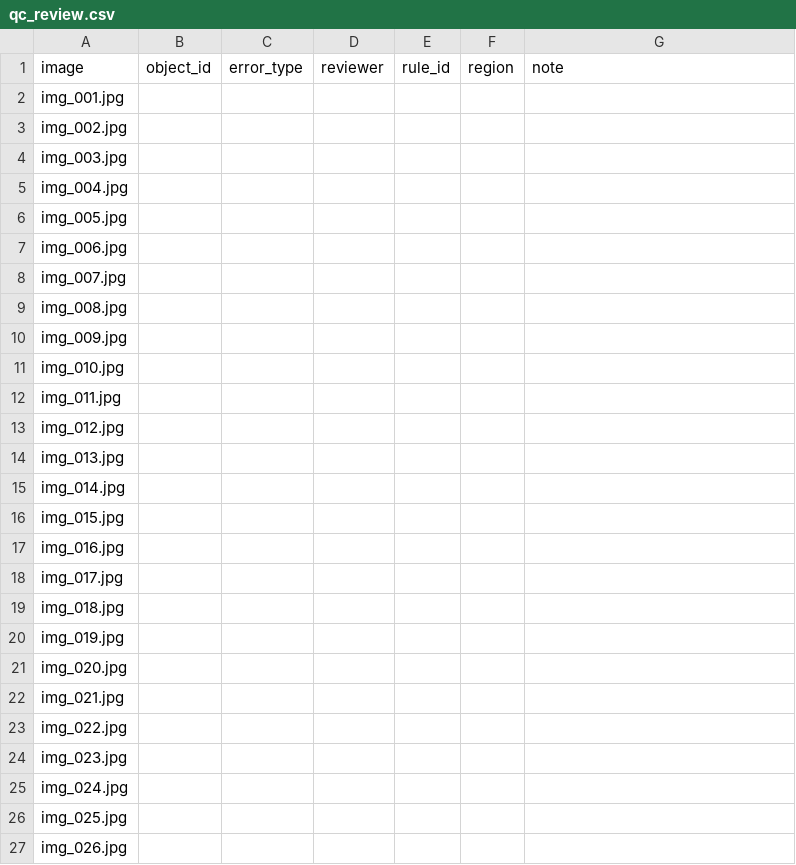
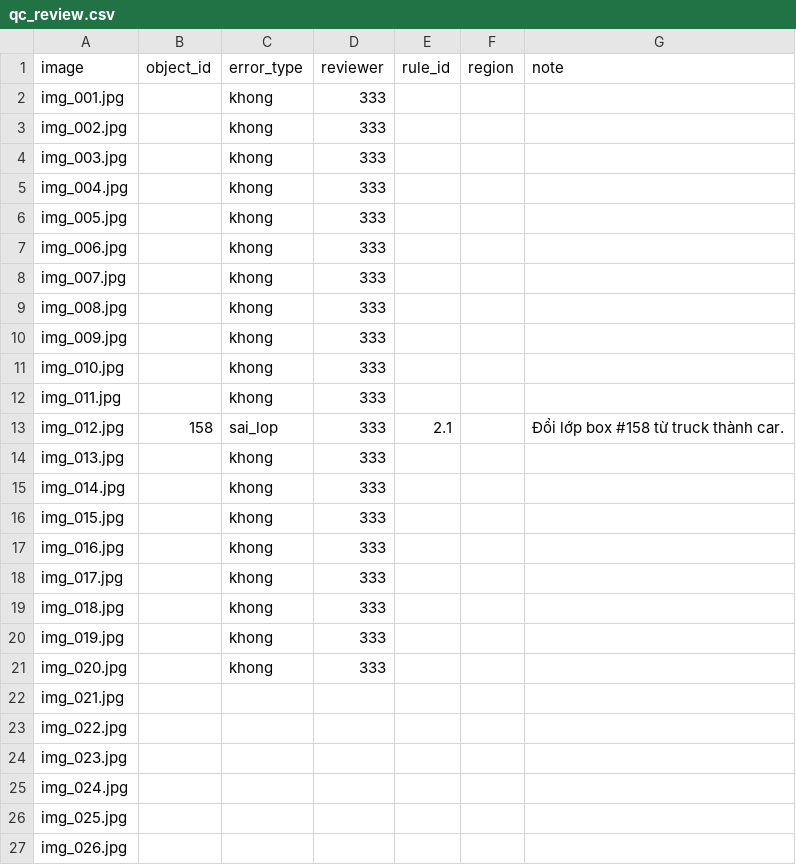
Before and after one commit to nnt7923/K5-L23-Day07-G0001-Guideline-Taxonomy-QC, a CSV file: submission/qc/reviews/round-03/qc_review.csv, drawn as a sheet; only a part is shown.

Commit message:
Complete member 333 round 3 QC review

```diff
--- a/submission/qc/reviews/round-03/qc_review.csv
+++ b/submission/qc/reviews/round-03/qc_review.csv
@@ -1,22 +1,22 @@
 image,object_id,error_type,reviewer,rule_id,region,note
-img_001.jpg,,,,,,
-img_002.jpg,,,,,,
-img_003.jpg,,,,,,
-img_004.jpg,,,,,,
-img_005.jpg,,,,,,
-img_006.jpg,,,,,,
-img_007.jpg,,,,,,
-img_008.jpg,,,,,,
-img_009.jpg,,,,,,
-img_010.jpg,,,,,,
-img_011.jpg,,,,,,
-img_012.jpg,,,,,,
-img_013.jpg,,,,,,
-img_014.jpg,,,,,,
-img_015.jpg,,,,,,
-img_016.jpg,,,,,,
-img_017.jpg,,,,,,
-img_018.jpg,,,,,,
-img_019.jpg,,,,,,
-img_020.jpg,,,,,,
+img_001.jpg,,khong,333,,,
+img_002.jpg,,khong,333,,,
+img_003.jpg,,khong,333,,,
+img_004.jpg,,khong,333,,,
+img_005.jpg,,khong,333,,,
+img_006.jpg,,khong,333,,,
+img_007.jpg,,khong,333,,,
+img_008.jpg,,khong,333,,,
+img_009.jpg,,khong,333,,,
+img_010.jpg,,khong,333,,,
+img_011.jpg,,khong,333,,,
+img_012.jpg,158,sai_lop,333,2.1,,Đổi lớp box #158 từ truck thành car.
+img_013.jpg,,khong,333,,,
+img_014.jpg,,khong,333,,,
+img_015.jpg,,khong,333,,,
+img_016.jpg,,khong,333,,,
+img_017.jpg,,khong,333,,,
+img_018.jpg,,khong,333,,,
+img_019.jpg,,khong,333,,,
+img_020.jpg,,khong,333,,,
 img_021.jpg,,,,,,
```
